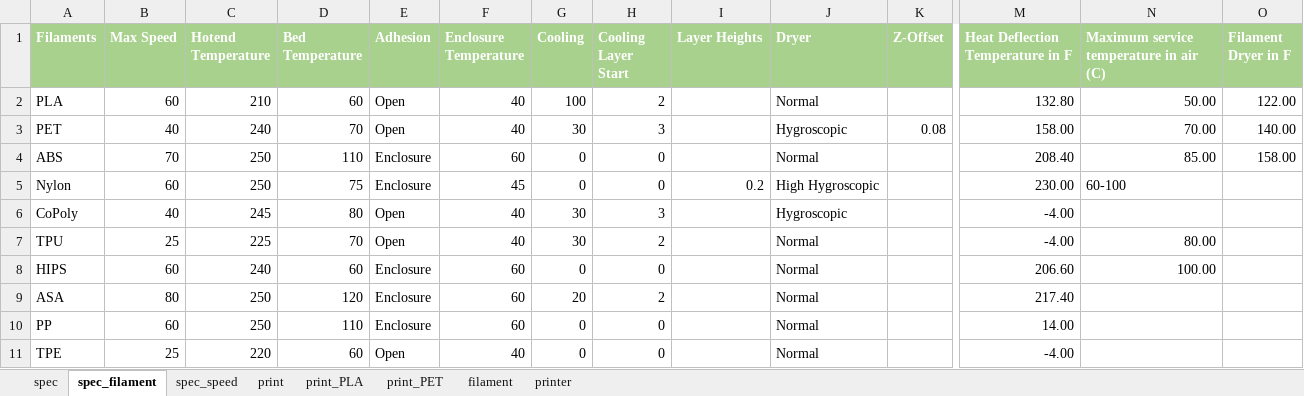
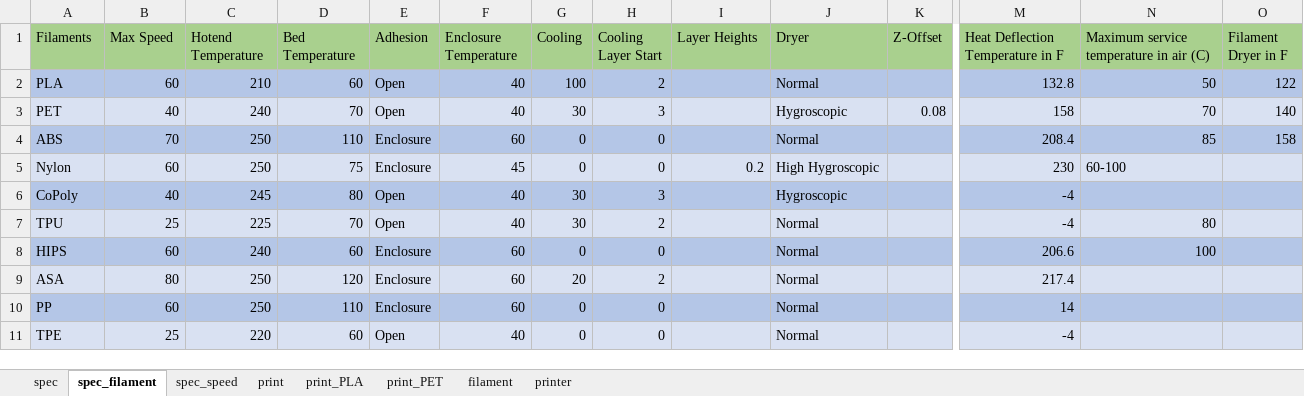
Before and after one commit to softkannan/3DPrint, an Excel workbook: slicer/for_marlin/Anycubic_PrusaSlicer_Generator_Titan_DD/Anycubic_PrusaSlicer_Generator_Titan_DD.xlsm, sheet spec_filament, drawn as a sheet; only a part is shown, gaps mark what is left out; values as stored, in another font and other column widths than the file's, no borders; the diff covers the shown part only; the diff names each change by its address in the sheet, - before the commit and + after, or states it on an @@ line.

```diff
--- a/slicer/for_marlin/Anycubic_PrusaSlicer_Generator_Titan_DD/Anycubic_PrusaSlicer_Generator_Titan_DD.xlsm (sheet spec_filament)
+++ b/slicer/for_marlin/Anycubic_PrusaSlicer_Generator_Titan_DD/Anycubic_PrusaSlicer_Generator_Titan_DD.xlsm (sheet spec_filament)
@@ A1:O1 bold: on → off, text colour: #FFFFFF → black @@
-A2:O2 fill: none
+A2:O2 fill: #B4C6E7
-M2 (Heat Deflection Temperature in F): 132.80
+M2 (Heat Deflection Temperature in F): 132.8
-N2: 50.00
+N2: 50
-O2 (Filament Dryer in F): 122.00
+O2 (Filament Dryer in F): 122
-A3:O3 fill: none
+A3:O3 fill: #D9E1F2
-M3 (Heat Deflection Temperature in F): 158.00
+M3 (Heat Deflection Temperature in F): 158
-N3: 70.00
+N3: 70
-O3 (Filament Dryer in F): 140.00
+O3 (Filament Dryer in F): 140
-A4:O4 fill: none
+A4:O4 fill: #B4C6E7
-M4 (Heat Deflection Temperature in F): 208.40
+M4 (Heat Deflection Temperature in F): 208.4
-N4: 85.00
+N4: 85
-O4 (Filament Dryer in F): 158.00
+O4 (Filament Dryer in F): 158
-A5:O5 fill: none
+A5:O5 fill: #D9E1F2
-M5 (Heat Deflection Temperature in F): 230.00
+M5 (Heat Deflection Temperature in F): 230
-A6:O6 fill: none
+A6:O6 fill: #B4C6E7
-M6:M7 (Heat Deflection Temperature in F): -4.00
+M6:M7 (Heat Deflection Temperature in F): -4
-A7:O7 fill: none
+A7:O7 fill: #D9E1F2
-N7: 80.00
+N7: 80
-A8:O8 fill: none
+A8:O8 fill: #B4C6E7
-M8 (Heat Deflection Temperature in F): 206.60
+M8 (Heat Deflection Temperature in F): 206.6
-N8: 100.00
+N8: 100
-A9:O9 fill: none
+A9:O9 fill: #D9E1F2
-M9 (Heat Deflection Temperature in F): 217.40
+M9 (Heat Deflection Temperature in F): 217.4
-A10:O10 fill: none
+A10:O10 fill: #B4C6E7
-M10 (Heat Deflection Temperature in F): 14.00
+M10 (Heat Deflection Temperature in F): 14
-A11:O11 fill: none
+A11:O11 fill: #D9E1F2
-M11 (Heat Deflection Temperature in F): -4.00
+M11 (Heat Deflection Temperature in F): -4
```
Also changed, not shown: cell formats elsewhere in this sheet, sheet print_PET, sheet print_PLA, sheet print, sheet spec_speed, sheet printer, sheet spec, 1 more sheet, formulas that keep their value, charts or pictures, hardware/Anycubic_Trigorilla/4Max_Pro_Firmware_Custom/LCD Serial Command Mapping/TFT-2560CommunicationProtocol.xlsx, 43 other files.
